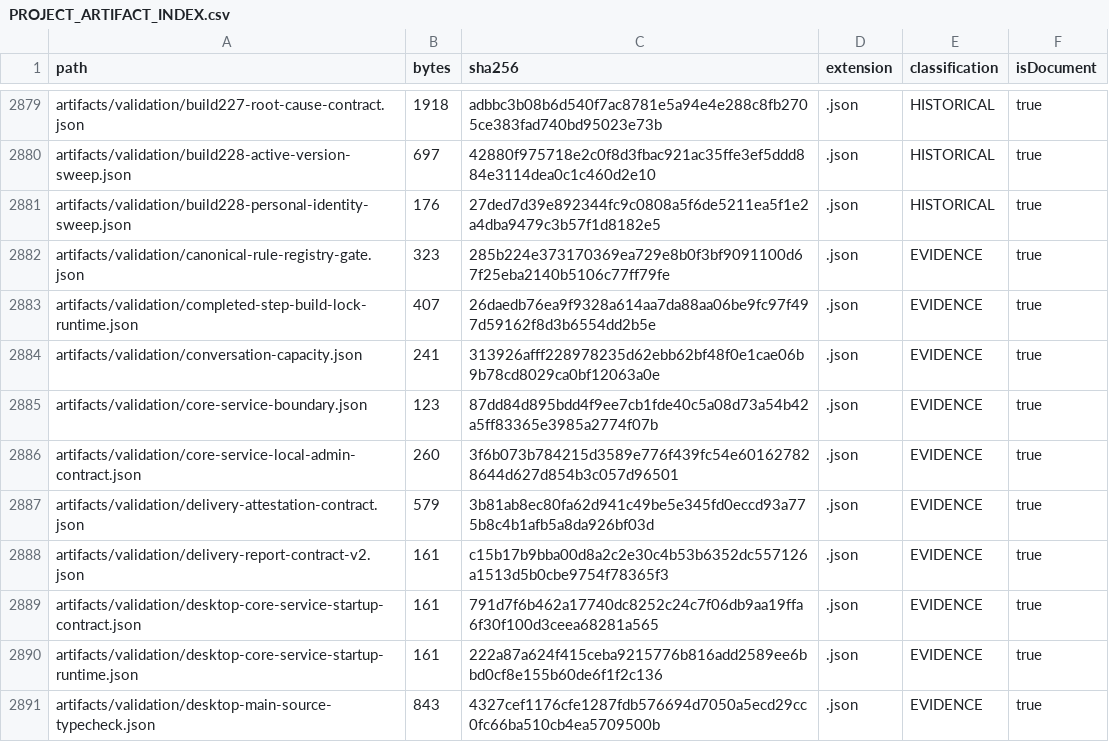
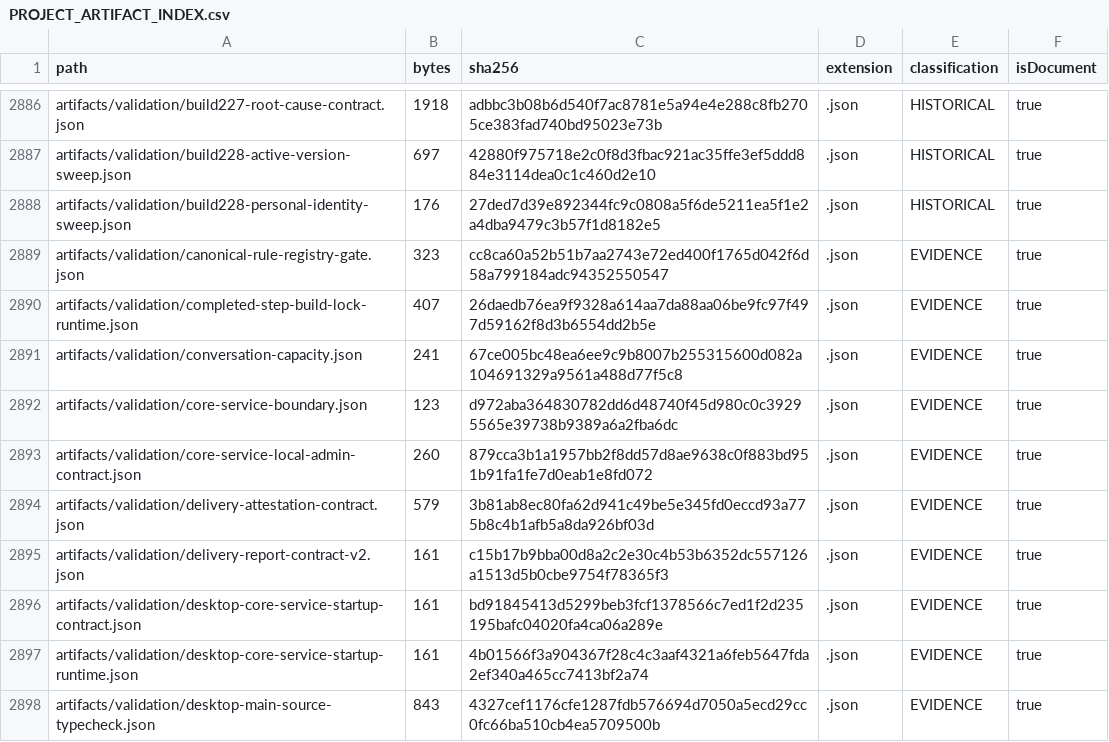
Before and after one commit to hsynmyssrgl/Anadolu-Parsi-AYM, a CSV file: artifacts/manifests/PROJECT_ARTIFACT_INDEX.csv, drawn as a sheet; only a part is shown, gaps mark what is left out; the diff covers the shown part only.

```diff
--- a/artifacts/manifests/PROJECT_ARTIFACT_INDEX.csv
+++ b/artifacts/manifests/PROJECT_ARTIFACT_INDEX.csv
@@ -2881,11 +2888,11 @@ artifacts/validation/build228-active-version-sweep.json,697,42880f975718e2c0f8d3
 artifacts/validation/build228-personal-identity-sweep.json,176,27ded7d39e892344fc9c0808a5f6de5211ea5f1e2a4dba9479c3b57f1d8182e5,.json,HISTORICAL,true
-artifacts/validation/canonical-rule-registry-gate.json,323,285b224e373170369ea729e8b0f3bf9091100d67f25eba2140b5106c77ff79fe,.json,EVIDENCE,true
+artifacts/validation/canonical-rule-registry-gate.json,323,cc8ca60a52b51b7aa2743e72ed400f1765d042f6d58a799184adc94352550547,.json,EVIDENCE,true
 artifacts/validation/completed-step-build-lock-runtime.json,407,26daedb76ea9f9328a614aa7da88aa06be9fc97f497d59162f8d3b6554dd2b5e,.json,EVIDENCE,true
-artifacts/validation/conversation-capacity.json,241,313926afff228978235d62ebb62bf48f0e1cae06b9b78cd8029ca0bf12063a0e,.json,EVIDENCE,true
-artifacts/validation/core-service-boundary.json,123,87dd84d895bdd4f9ee7cb1fde40c5a08d73a54b42a5ff83365e3985a2774f07b,.json,EVIDENCE,true
-artifacts/validation/core-service-local-admin-contract.json,260,3f6b073b784215d3589e776f439fc54e601627828644d627d854b3c057d96501,.json,EVIDENCE,true
+artifacts/validation/conversation-capacity.json,241,67ce005bc48ea6ee9c9b8007b255315600d082a104691329a9561a488d77f5c8,.json,EVIDENCE,true
+artifacts/validation/core-service-boundary.json,123,d972aba364830782dd6d48740f45d980c0c39295565e39738b9389a6a2fba6dc,.json,EVIDENCE,true
+artifacts/validation/core-service-local-admin-contract.json,260,879cca3b1a1957bb2f8dd57d8ae9638c0f883bd951b91fa1fe7d0eab1e8fd072,.json,EVIDENCE,true
 artifacts/validation/delivery-attestation-contract.json,579,3b81ab8ec80fa62d941c49be5e345fd0eccd93a775b8c4b1afb5a8da926bf03d,.json,EVIDENCE,true
 artifacts/validation/delivery-report-contract-v2.json,161,c15b17b9bba00d8a2c2e30c4b53b6352dc557126a1513d5b0cbe9754f78365f3,.json,EVIDENCE,true
-artifacts/validation/desktop-core-service-startup-contract.json,161,791d7f6b462a17740dc8252c24c7f06db9aa19ffa6f30f100d3ceea68281a565,.json,EVIDENCE,true
-artifacts/validation/desktop-core-service-startup-runtime.json,161,222a87a624f415ceba9215776b816add2589ee6bbd0cf8e155b60de6f1f2c136,.json,EVIDENCE,true
+artifacts/validation/desktop-core-service-startup-contract.json,161,bd91845413d5299beb3fcf1378566c7ed1f2d235195bafc04020fa4ca06a289e,.json,EVIDENCE,true
+artifacts/validation/desktop-core-service-startup-runtime.json,161,4b01566f3a904367f28c4c3aaf4321a6feb5647fda2ef340a465cc7413bf2a74,.json,EVIDENCE,true
 artifacts/validation/desktop-main-source-typecheck.json,843,4327cef1176cfe1287fdb576694d7050a5ecd29cc0fc66ba510cb4ea5709500b,.json,EVIDENCE,true
```
Also changed, not shown: 8 added rows and 62 edited cells elsewhere in this file, artifacts/manifests/ALL_DOCUMENTS_INDEX.csv, 24 other files.
